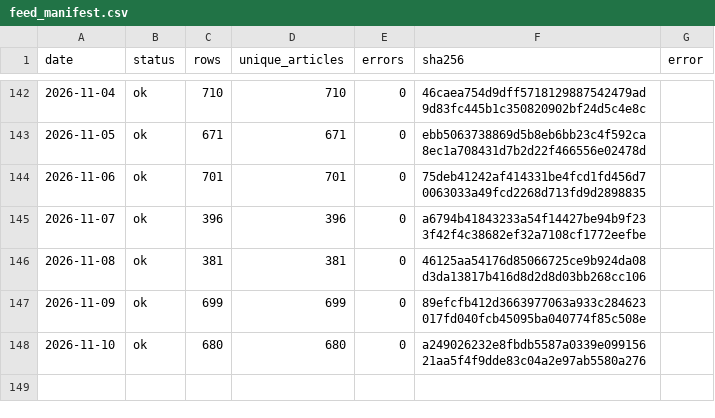
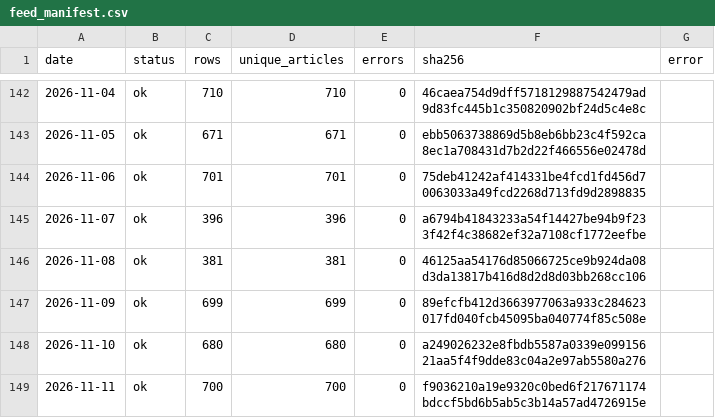
Before and after one commit to wodewoping-png/wechat-daily-news-csv, a CSV file: quality/channel_monitor/feed_manifest.csv, drawn as a sheet; only a part is shown, gaps mark what is left out; the diff names each change by its address in the sheet, - before the commit and + after, or states it on an @@ line.

```diff
--- a/quality/channel_monitor/feed_manifest.csv
+++ b/quality/channel_monitor/feed_manifest.csv
+row 149: 2026-11-11 | ok | 700 | 700 | 0 | f9036210a19e9320c0bed6f217671174bdccf5bd6b5ab5c3b14a57ad4726915e
```
Also changed, not shown: channels/channel_daily_counts.csv, channels/channel_summary.csv, 8 other files.
